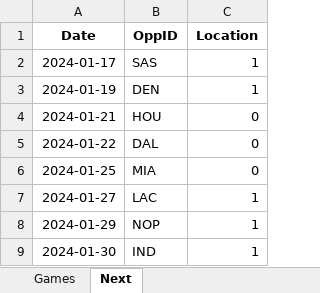
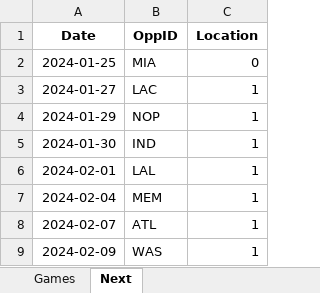
Before and after one commit to marioutiel/TFG, an Excel workbook: data/CurrentSeason/BOS.xlsx, sheet Next, drawn as a sheet; only a part is shown; the shorter side is filled out with more unchanged rows; values as stored, in another font and other column widths than the file's, no borders; the diff names each change by its address in the sheet, - before the commit and + after, or states it on an @@ line.

```diff
--- a/data/CurrentSeason/BOS.xlsx (sheet Next)
+++ b/data/CurrentSeason/BOS.xlsx (sheet Next)
-row 2: 2024-01-17 | SAS | 1
-row 3: 2024-01-19 | DEN | 1
-row 4: 2024-01-21 | HOU | 0
-row 5: 2024-01-22 | DAL | 0
```
Also changed, not shown: sheet Games, data/CurrentSeason/ATL.xlsx, data/CurrentSeason/CHO.xlsx, 29 other files.
